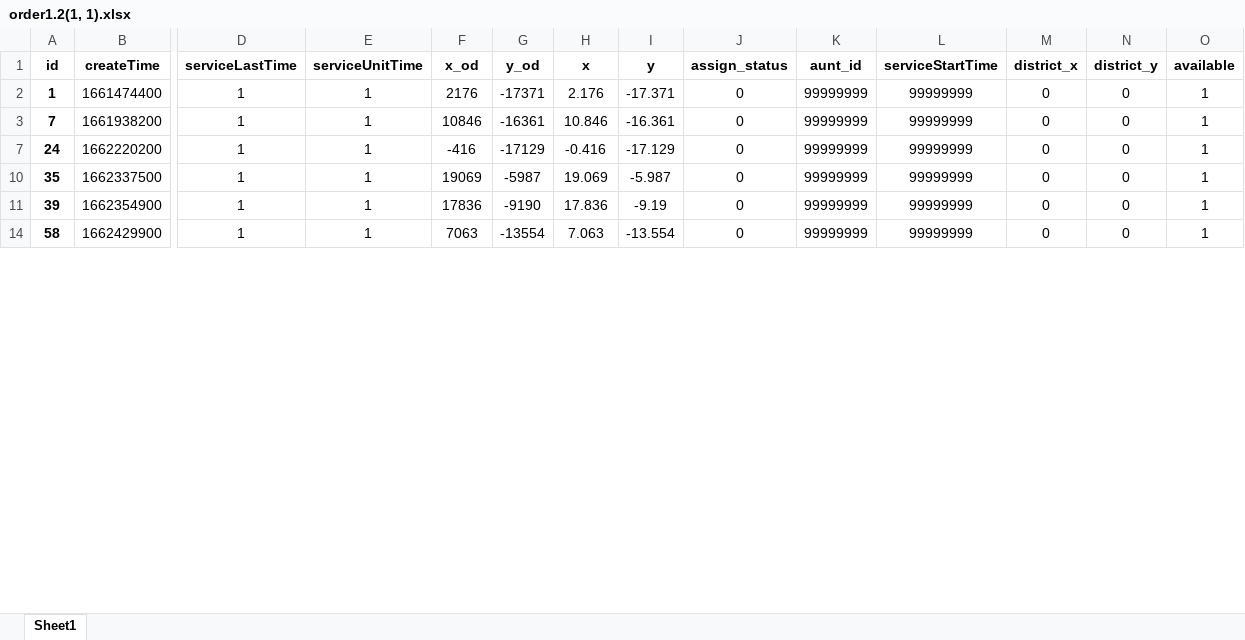
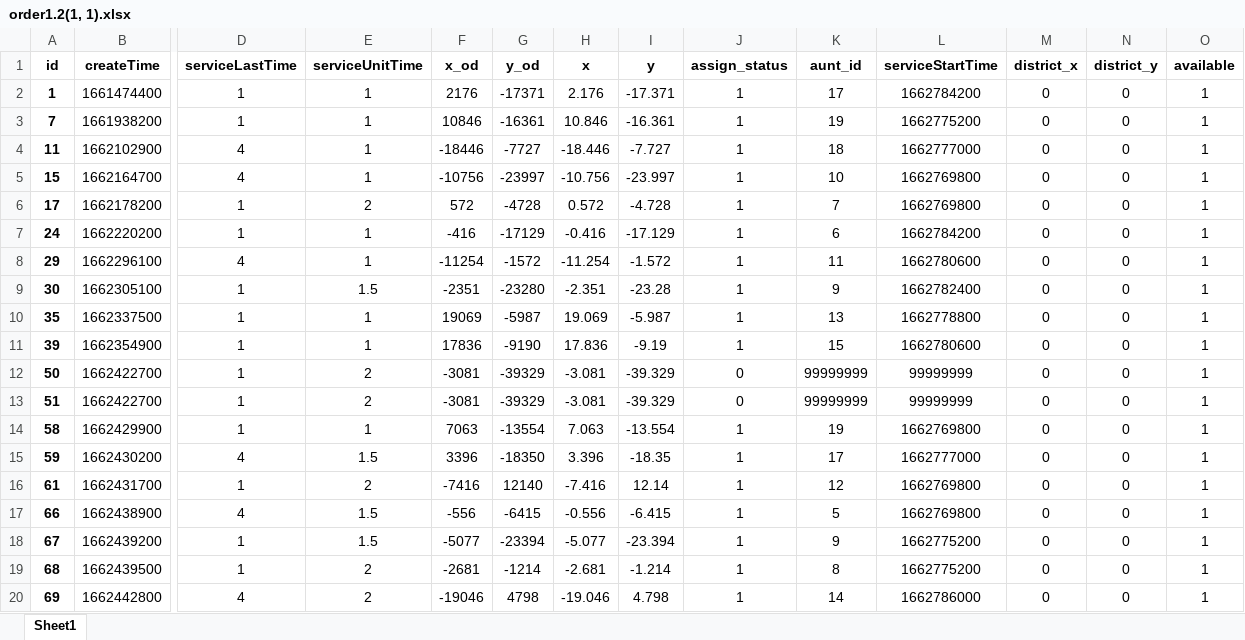
Before and after one commit to DSM-DSM/MathorCup, an Excel workbook: data/order1.2(1, 1).xlsx, sheet Sheet1, drawn as a sheet; only a part is shown, gaps mark what is left out; values as stored, in another font and other column widths than the file's, no borders; rows hold the shown columns only; the diff covers the shown part only; the diff names each change by its address in the sheet, - before the commit and + after, or states it on an @@ line.

```diff
--- a/data/order1.2(1, 1).xlsx (sheet Sheet1)
+++ b/data/order1.2(1, 1).xlsx (sheet Sheet1)
-J2:J3 (assign_status): 0
+J2:J3 (assign_status): 1
-K2 (aunt_id): 99999999
+K2 (aunt_id): 17
-L2 (serviceStartTime): 99999999
+L2 (serviceStartTime): 1662784200
-K3 (aunt_id): 99999999
+K3 (aunt_id): 19
-L3 (serviceStartTime): 99999999
+L3 (serviceStartTime): 1662775200
+row 4: 11 | 1662102900 | 4 | 1 | -18446 | -7727 | -18.446 | -7.727 | 1 | 18 | 1662777000 | 0 | 0 | 1
+row 5: 15 | 1662164700 | 4 | 1 | -10756 | -23997 | -10.756 | -23.997 | 1 | 10 | 1662769800 | 0 | 0 | 1
+row 6: 17 | 1662178200 | 1 | 2 | 572 | -4728 | 0.572 | -4.728 | 1 | 7 | 1662769800 | 0 | 0 | 1
-J7 (assign_status): 0
+J7 (assign_status): 1
-K7 (aunt_id): 99999999
+K7 (aunt_id): 6
-L7 (serviceStartTime): 99999999
+L7 (serviceStartTime): 1662784200
+row 8: 29 | 1662296100 | 4 | 1 | -11254 | -1572 | -11.254 | -1.572 | 1 | 11 | 1662780600 | 0 | 0 | 1
+row 9: 30 | 1662305100 | 1 | 1.5 | -2351 | -23280 | -2.351 | -23.28 | 1 | 9 | 1662782400 | 0 | 0 | 1
-J10:J11 (assign_status): 0
+J10:J11 (assign_status): 1
-K10 (aunt_id): 99999999
+K10 (aunt_id): 13
-L10 (serviceStartTime): 99999999
+L10 (serviceStartTime): 1662778800
-K11 (aunt_id): 99999999
+K11 (aunt_id): 15
-L11 (serviceStartTime): 99999999
+L11 (serviceStartTime): 1662780600
@@ row 12 unhidden: 50 | 1662422700 | 1 | 2 | -3081 | -39329 | -3.081 | -39.329 | 0 | 99999999 | 99999999 | 0 | 0 | 1 @@
@@ row 13 unhidden: 51 | 1662422700 | 1 | 2 | -3081 | -39329 | -3.081 | -39.329 | 0 | 99999999 | 99999999 | 0 | 0 | 1 @@
-J14 (assign_status): 0
+J14 (assign_status): 1
-K14 (aunt_id): 99999999
+K14 (aunt_id): 19
-L14 (serviceStartTime): 99999999
+L14 (serviceStartTime): 1662769800
+row 15: 59 | 1662430200 | 4 | 1.5 | 3396 | -18350 | 3.396 | -18.35 | 1 | 17 | 1662777000 | 0 | 0 | 1
+row 16: 61 | 1662431700 | 1 | 2 | -7416 | 12140 | -7.416 | 12.14 | 1 | 12 | 1662769800 | 0 | 0 | 1
@@ row 17 unhidden: 66 | 1662438900 | 4 | 1.5 | -556 | -6415 | -0.556 | -6.415 | 1 | 5 | 1662769800 | 0 | 0 | 1 @@
+row 18: 67 | 1662439200 | 1 | 1.5 | -5077 | -23394 | -5.077 | -23.394 | 1 | 9 | 1662775200 | 0 | 0 | 1
+row 19: 68 | 1662439500 | 1 | 2 | -2681 | -1214 | -2.681 | -1.214 | 1 | 8 | 1662775200 | 0 | 0 | 1
+row 20: 69 | 1662442800 | 4 | 2 | -19046 | 4798 | -19.046 | 4.798 | 1 | 14 | 1662786000 | 0 | 0 | 1
```
Also changed, not shown: 22 added rows, 7 hidden or unhidden rows and 6 edited cells elsewhere in this sheet, hidden cells, data/aunt1.2(1, 1).xlsx, 1 other file.
